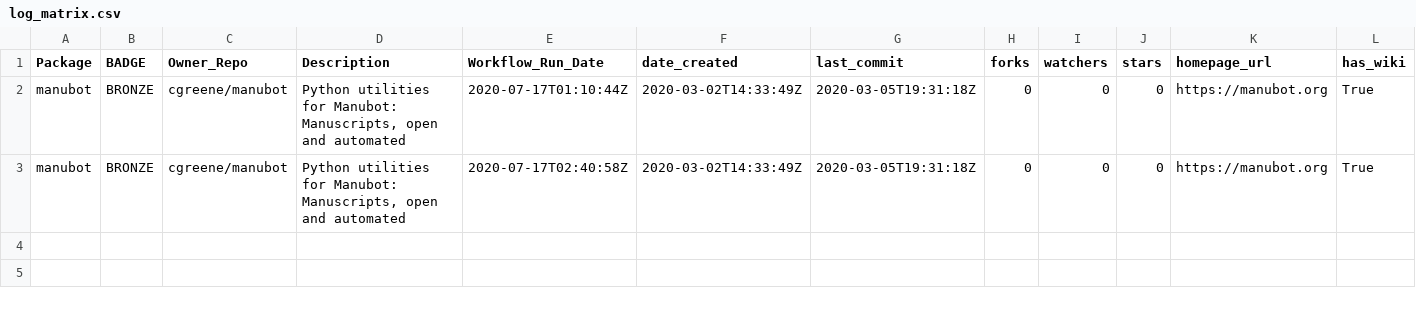
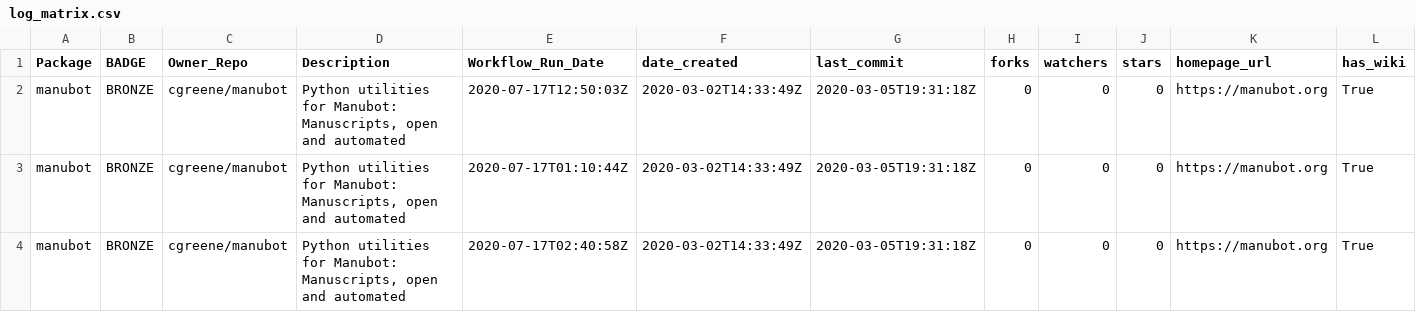
Before and after one commit to benstear/biopypir_logs, a CSV file: log_matrix.csv, drawn as a sheet; only a part is shown; rows hold the shown columns only; the diff names each change by its address in the sheet, - before the commit and + after, or states it on an @@ line.

```diff
--- a/log_matrix.csv
+++ b/log_matrix.csv
+row 2: manubot | BRONZE | cgreene/manubot | Python utilities for Manubot: Manuscripts, open and automated | 2020-07-17T12:50:03Z | 2020-03-02T14:33:49Z | 2020-03-05T19:31:18Z | 0 | 0 | 0 | https://manubot.org | True
```
Also changed, not shown: 2 other files.
